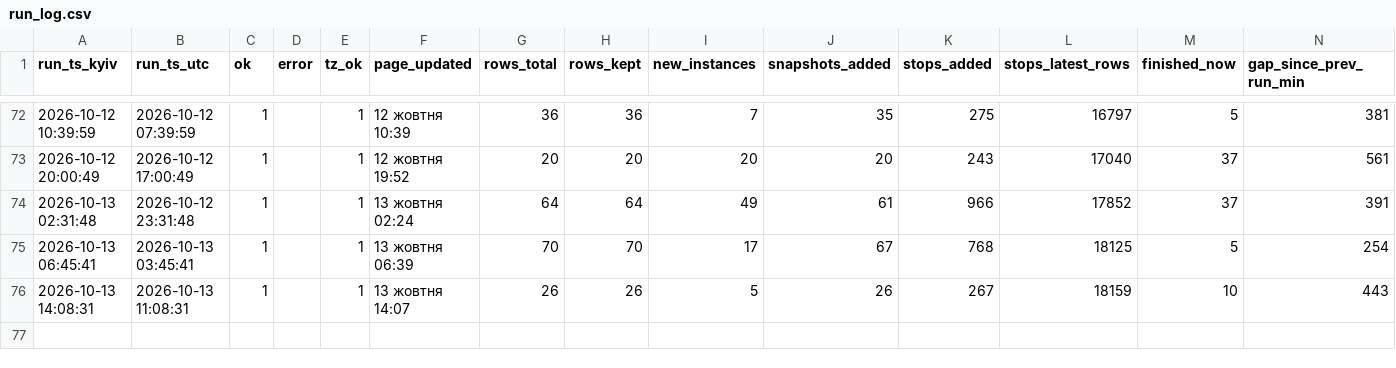
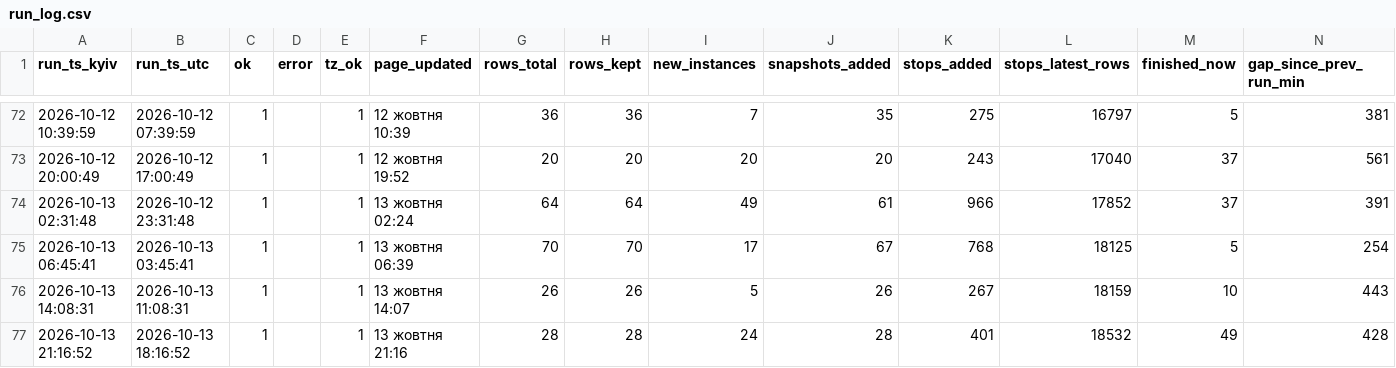
Before and after one commit to bratxja-cmd/trains, a CSV file: data/run_log.csv, drawn as a sheet; only a part is shown, gaps mark what is left out; the diff names each change by its address in the sheet, - before the commit and + after, or states it on an @@ line.

```diff
--- a/data/run_log.csv
+++ b/data/run_log.csv
+row 77: 2026-10-13 21:16:52 | 2026-10-13 18:16:52 | 1 |  | 1 | 13 жовтня 21:16 | 28 | 28 | 24 | 28 | 401 | 18532 | 49 | 428
```
Also changed, not shown: 5 other files.
